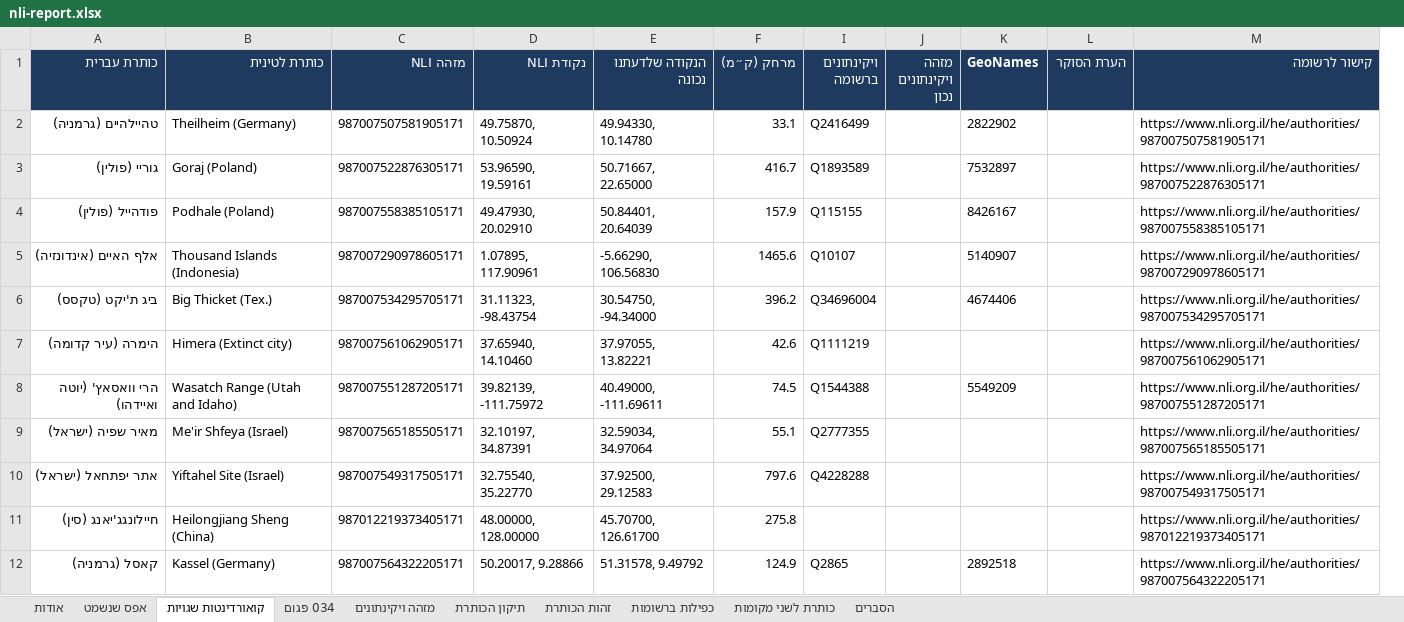
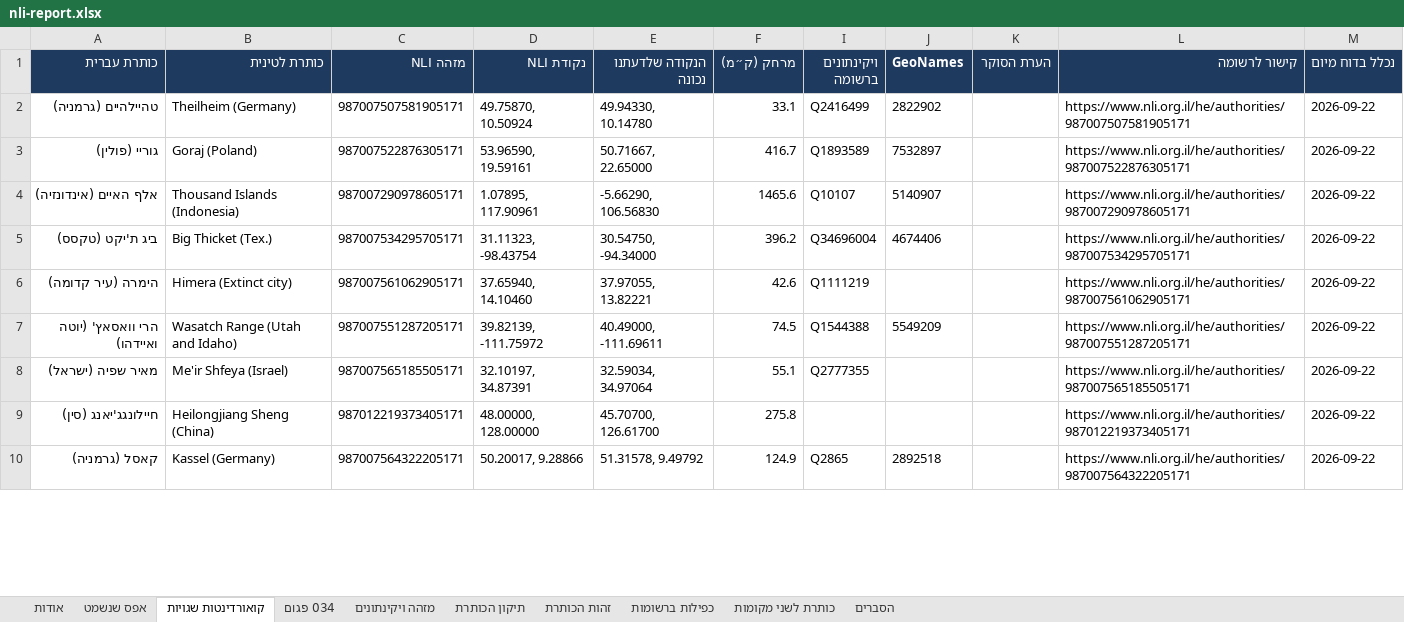
Before and after one commit to DigitalHDev/NLI-Update-Reports, an Excel workbook: nli-report.xlsx, sheet קואורדינטות שגויות, drawn as a sheet; only a part is shown; values as stored, in another font and other column widths than the file's, no borders; removed rows and columns are numbered as before the commit, all else as after; the diff names each change by its address in the sheet, - before the commit and + after, or states it on an @@ line.

```diff
--- a/nli-report.xlsx (sheet קואורדינטות שגויות)
+++ b/nli-report.xlsx (sheet קואורדינטות שגויות)
-column J (מזהה ויקינתונים נכון), empty
+column M (נכלל בדוח מיום), rows 2-10: all 2026-09-22
-row 4: פודהייל (פולין) | Podhale (Poland) | 987007558385105171 | 49.47930, 20.02910 | 50.84401, 20.64039 | 157.9 | Q115155 |  | 8426167 |  | https://www.nli.org.il/he/authorities/987007558385105171
-row 10: אתר יפתחאל (ישראל) | Yiftahel Site (Israel) | 987007549317505171 | 32.75540, 35.22770 | 37.92500, 29.12583 | 797.6 | Q4228288 |  |  |  | https://www.nli.org.il/he/authorities/987007549317505171
```
Also changed, not shown: sheet 034 פגום, sheet כותרת לשני מקומות, sheet תיקון הכותרת, sheet זהות הכותרת, sheet כפילות ברשומות, sheet מזהה ויקינתונים, 2 more sheets, hidden cells, 4 other files.
